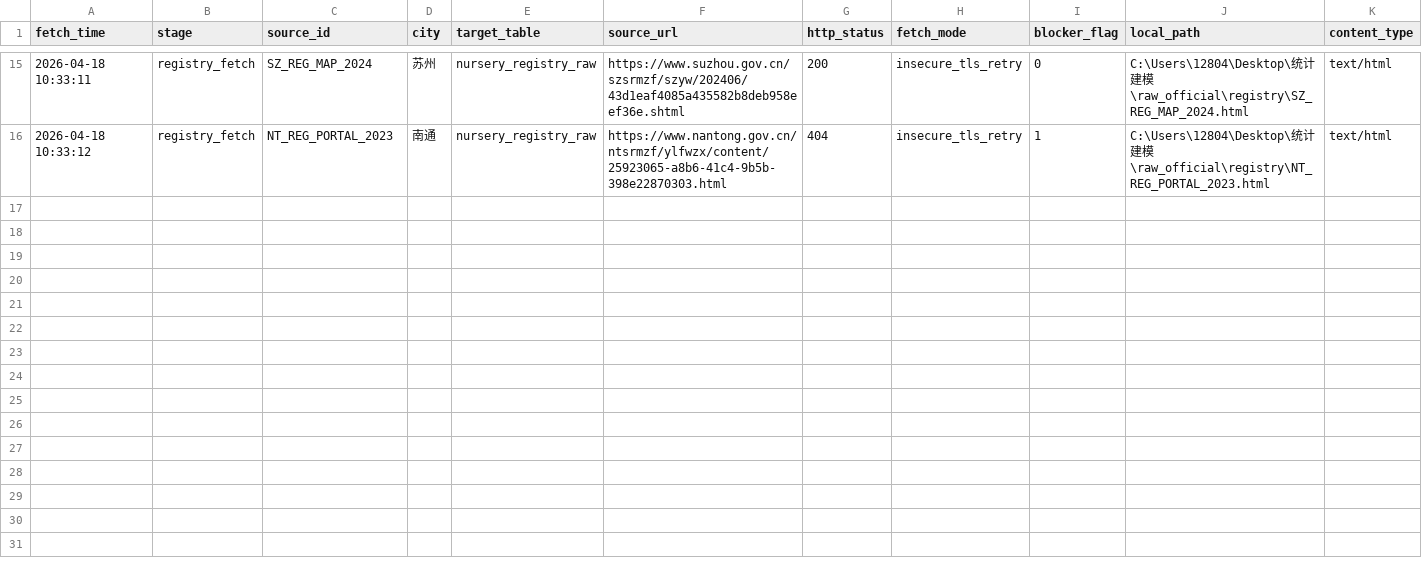
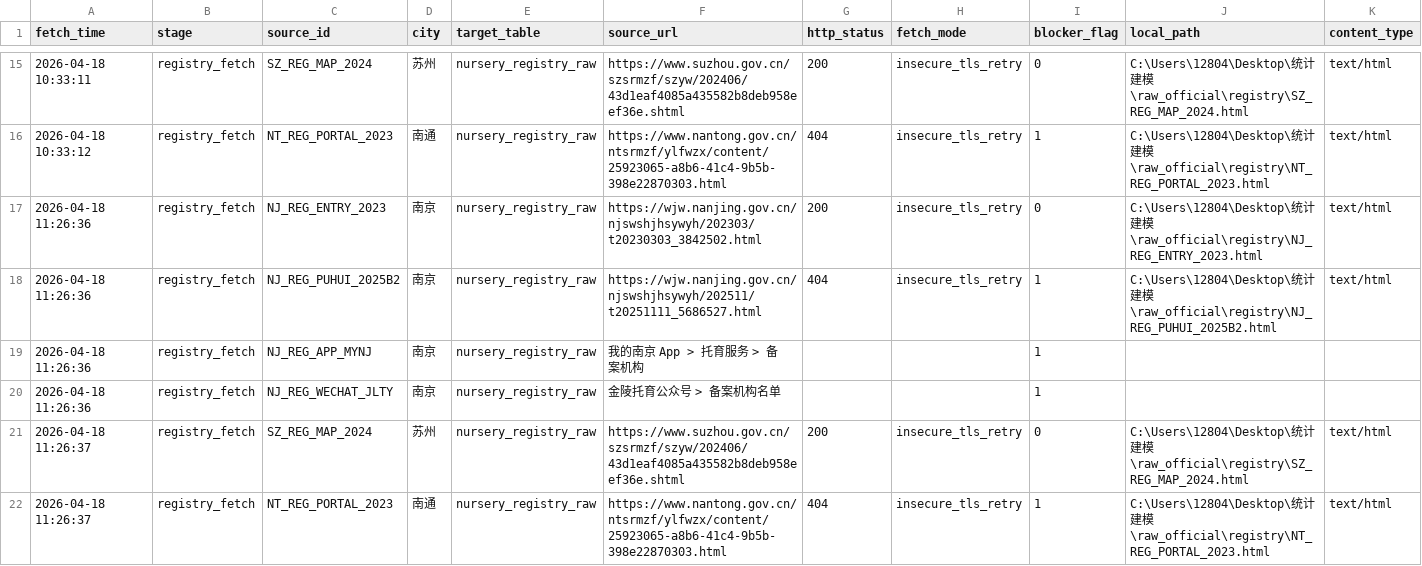
Before and after one commit to VictorMaxWang/-POI-, a CSV file: logs/fetch_log.csv, drawn as a sheet; only a part is shown, gaps mark what is left out; rows hold the shown columns only; the diff covers the shown part only; the diff names each change by its address in the sheet, - before the commit and + after, or states it on an @@ line.

```diff
--- a/logs/fetch_log.csv
+++ b/logs/fetch_log.csv
+row 17: 2026-04-18 11:26:36 | registry_fetch | NJ_REG_ENTRY_2023 | 南京 | nursery_registry_raw | https://wjw.nanjing.gov.cn/njswshjhsywyh/202303/t20230303_3842502.html | 200 | insecure_tls_retry | 0 | C:\Users\12804\Desktop\统计建模\raw_official\registry\NJ_REG_ENTRY_2023.html | text/html
+row 18: 2026-04-18 11:26:36 | registry_fetch | NJ_REG_PUHUI_2025B2 | 南京 | nursery_registry_raw | https://wjw.nanjing.gov.cn/njswshjhsywyh/202511/t20251111_5686527.html | 404 | insecure_tls_retry | 1 | C:\Users\12804\Desktop\统计建模\raw_official\registry\NJ_REG_PUHUI_2025B2.html | text/html
+row 19: 2026-04-18 11:26:36 | registry_fetch | NJ_REG_APP_MYNJ | 南京 | nursery_registry_raw | 我的南京 App > 托育服务 > 备案机构 |  |  | 1
+row 20: 2026-04-18 11:26:36 | registry_fetch | NJ_REG_WECHAT_JLTY | 南京 | nursery_registry_raw | 金陵托育公众号 > 备案机构名单 |  |  | 1
+row 21: 2026-04-18 11:26:37 | registry_fetch | SZ_REG_MAP_2024 | 苏州 | nursery_registry_raw | https://www.suzhou.gov.cn/szsrmzf/szyw/202406/43d1eaf4085a435582b8deb958eef36e.shtml | 200 | insecure_tls_retry | 0 | C:\Users\12804\Desktop\统计建模\raw_official\registry\SZ_REG_MAP_2024.html | text/html
+row 22: 2026-04-18 11:26:37 | registry_fetch | NT_REG_PORTAL_2023 | 南通 | nursery_registry_raw | https://www.nantong.gov.cn/ntsrmzf/ylfwzx/content/25923065-a8b6-41c4-9b5b-398e22870303.html | 404 | insecure_tls_retry | 1 | C:\Users\12804\Desktop\统计建模\raw_official\registry\NT_REG_PORTAL_2023.html | text/html
```
Also changed, not shown: 5 added rows elsewhere in this file, clean/nursery_master.csv, docs/data_dictionary.csv, 18 other files.
